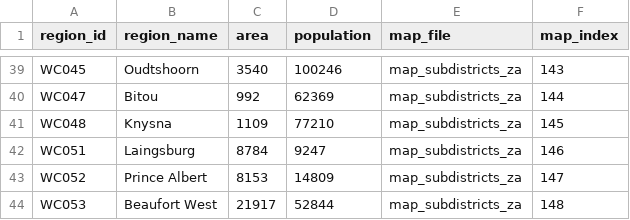
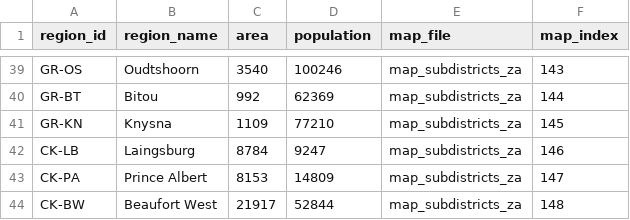
Before and after one commit to webdevan/covid-map, a CSV file: data/regions_za.csv, drawn as a sheet; only a part is shown, gaps mark what is left out; the diff covers the shown part only; the diff names each change by its address in the sheet, - before the commit and + after, or states it on an @@ line.

```diff
--- a/data/regions_za.csv
+++ b/data/regions_za.csv
-A39 (region_id): WC045
+A39 (region_id): GR-OS
-A40 (region_id): WC047
+A40 (region_id): GR-BT
-A41 (region_id): WC048
+A41 (region_id): GR-KN
-A42 (region_id): WC051
+A42 (region_id): CK-LB
-A43 (region_id): WC052
+A43 (region_id): CK-PA
-A44 (region_id): WC053
+A44 (region_id): CK-BW
```
Also changed, not shown: 27 edited cells elsewhere in this file, 2 other files.
